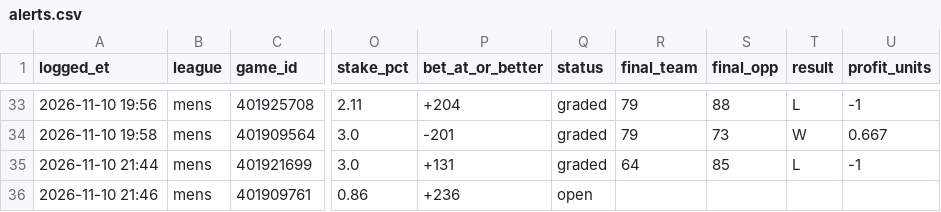
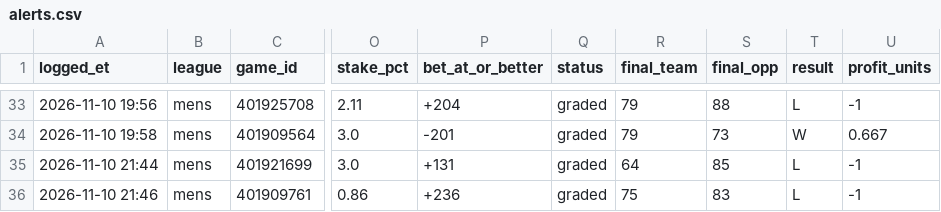
Before and after one commit to Zman248/nfl-edge, a CSV file: halftime/alerts.csv, drawn as a sheet; only a part is shown, gaps mark what is left out; the diff names each change by its address in the sheet, - before the commit and + after, or states it on an @@ line.

```diff
--- a/halftime/alerts.csv
+++ b/halftime/alerts.csv
-Q36 (status): open
+Q36 (status): graded
-R36 (final_team): (empty)
+R36 (final_team): 75
-S36 (final_opp): (empty)
+S36 (final_opp): 83
-T36 (result): (empty)
+T36 (result): L
-U36 (profit_units): (empty)
+U36 (profit_units): -1
```
Also changed, not shown: 1 other file.
